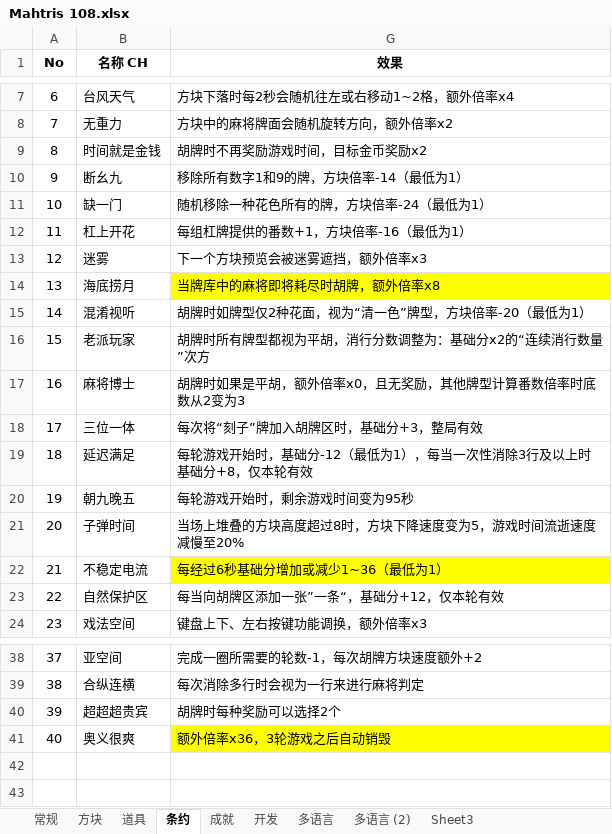
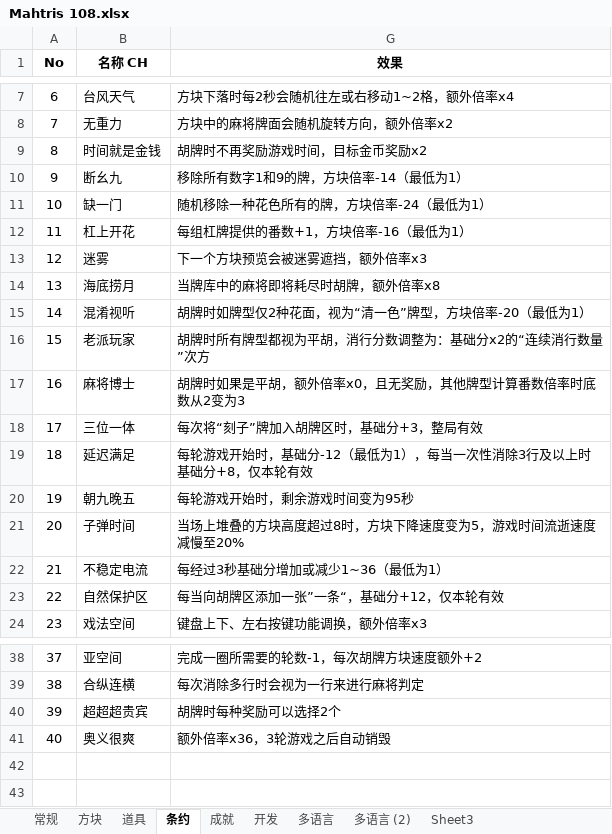
Before and after one commit to zxy199193/Mahtris-108, an Excel workbook: Mahtris 108/Assets/Document/Mahtris 108.xlsx, sheet 条约, drawn as a sheet; only a part is shown, gaps mark what is left out; values as stored, in another font and other column widths than the file's, no borders; the diff names each change by its address in the sheet, - before the commit and + after, or states it on an @@ line.

```diff
--- a/Mahtris 108/Assets/Document/Mahtris 108.xlsx (sheet 条约)
+++ b/Mahtris 108/Assets/Document/Mahtris 108.xlsx (sheet 条约)
-G14 fill: #FFFF00
+G14 fill: none
-G22 (效果): 每经过6秒基础分增加或减少1~36（最低为1）
+G22 (效果): 每经过3秒基础分增加或减少1~36（最低为1）
-G22 fill: #FFFF00
+G22 fill: none
-G41 fill: #FFFF00
+G41 fill: none
```
Also changed, not shown: 5 other files.
